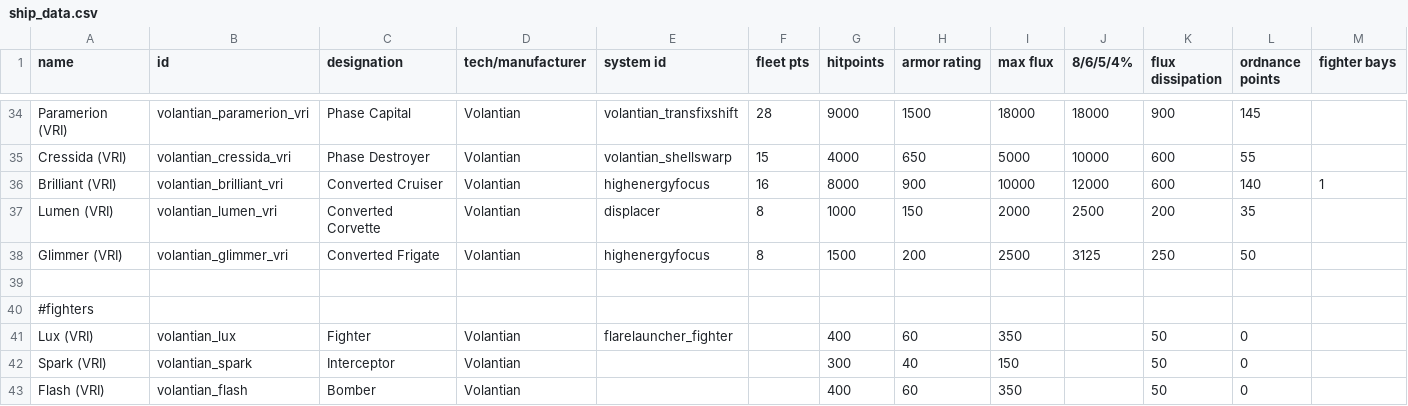
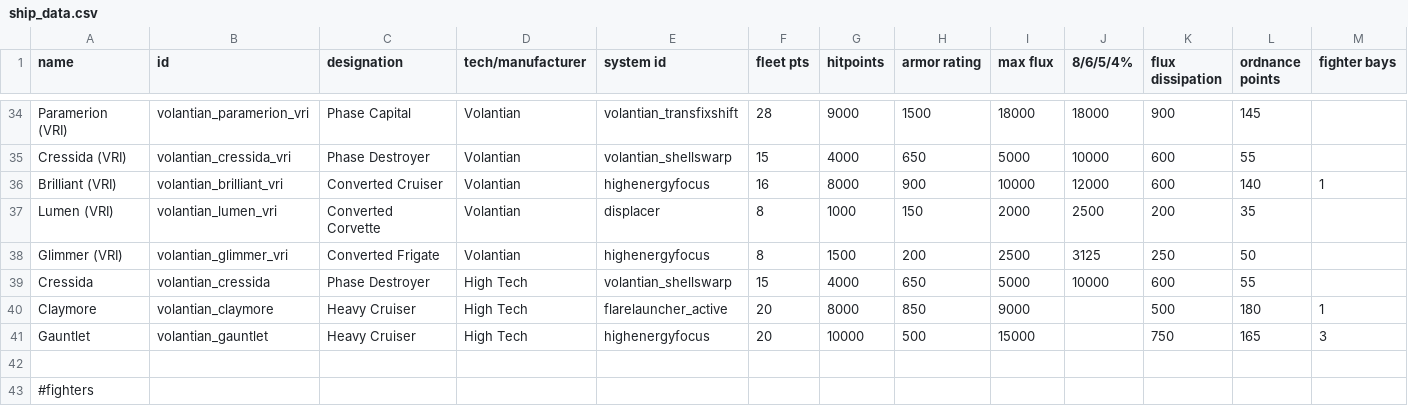
Before and after one commit to TouchOfVanilla/Volantian-Starsector-Mod, a CSV file: data/hulls/ship_data.csv, drawn as a sheet; only a part is shown, gaps mark what is left out; the shorter side is filled out with more unchanged rows; rows hold the shown columns only; the diff names each change by its address in the sheet, - before the commit and + after, or states it on an @@ line.

```diff
--- a/data/hulls/ship_data.csv
+++ b/data/hulls/ship_data.csv
+row 39: Cressida | volantian_cressida | Phase Destroyer | High Tech | volantian_shellswarp | 15 | 4000 | 650 | 5000 | 10000 | 600 | 55
+row 40: Claymore | volantian_claymore | Heavy Cruiser | High Tech | flarelauncher_active | 20 | 8000 | 850 | 9000 |  | 500 | 180 | 1
+row 41: Gauntlet | volantian_gauntlet | Heavy Cruiser | High Tech | highenergyfocus | 20 | 10000 | 500 | 15000 |  | 750 | 165 | 3
```
Also changed, not shown: 5 other files.
